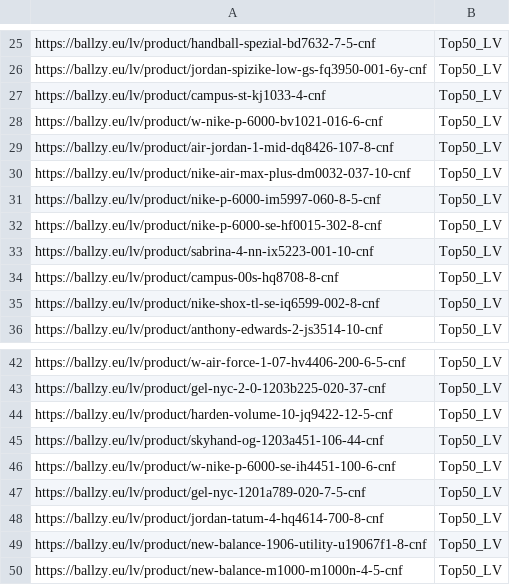
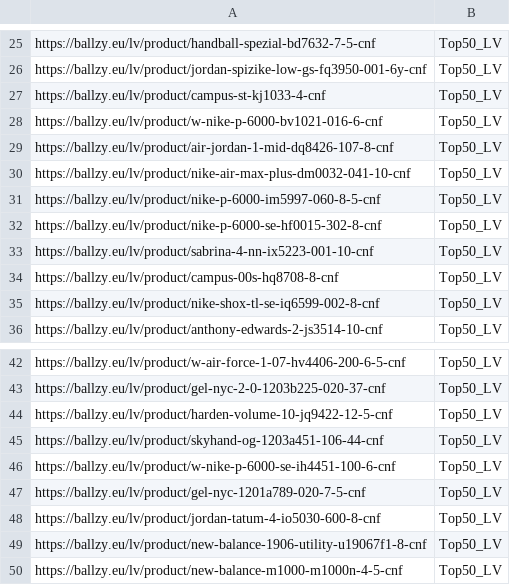
Before and after one commit to tanelneemoja/cropink_to_google, a CSV file: LV_page_feed.csv, drawn as a sheet; only a part is shown, gaps mark what is left out.

```diff
--- a/LV_page_feed.csv
+++ b/LV_page_feed.csv
@@ -29,3 +29,3 @@ https://ballzy.eu/lv/product/w-nike-p-6000-bv1021-016-6-cnf,Top50_LV
 https://ballzy.eu/lv/product/air-jordan-1-mid-dq8426-107-8-cnf,Top50_LV
-https://ballzy.eu/lv/product/nike-air-max-plus-dm0032-037-10-cnf,Top50_LV
+https://ballzy.eu/lv/product/nike-air-max-plus-dm0032-041-10-cnf,Top50_LV
 https://ballzy.eu/lv/product/nike-p-6000-im5997-060-8-5-cnf,Top50_LV
@@ -47,3 +47,3 @@ https://ballzy.eu/lv/product/w-nike-p-6000-se-ih4451-100-6-cnf,Top50_LV
 https://ballzy.eu/lv/product/gel-nyc-1201a789-020-7-5-cnf,Top50_LV
-https://ballzy.eu/lv/product/jordan-tatum-4-hq4614-700-8-cnf,Top50_LV
+https://ballzy.eu/lv/product/jordan-tatum-4-io5030-600-8-cnf,Top50_LV
 https://ballzy.eu/lv/product/new-balance-1906-utility-u19067f1-8-cnf,Top50_LV
```
Also changed, not shown: LT_page_feed.csv.
